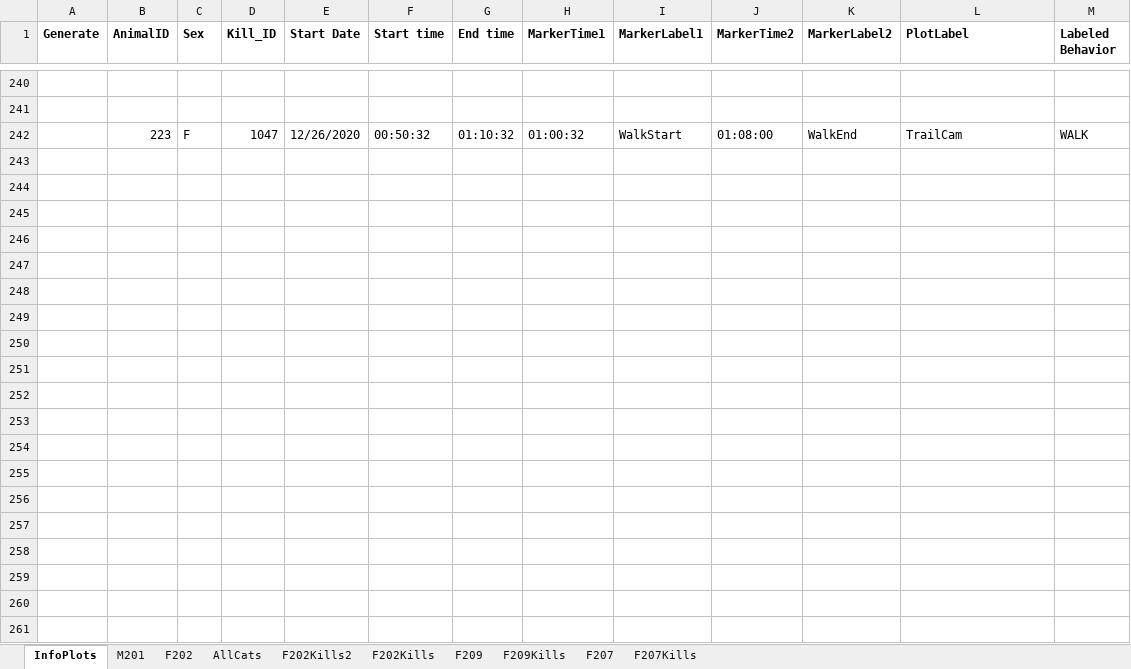
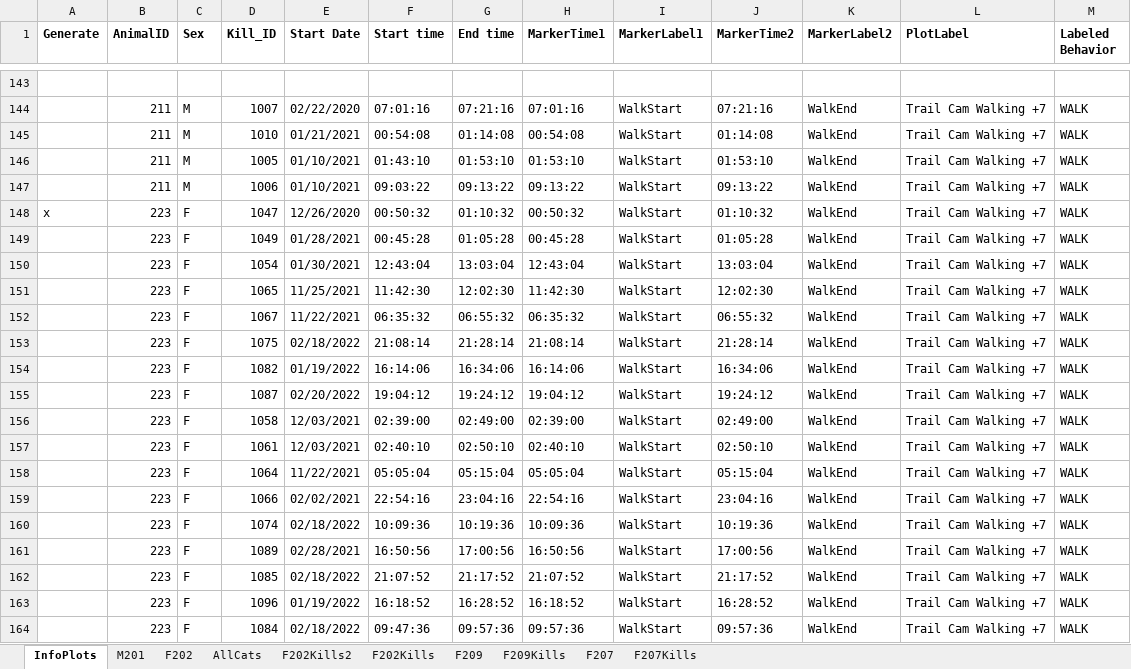
Before and after one commit to osu-mp/ai-capstone, an Excel workbook: data/Cougars_ODBA_Kills_Setup.xlsx, sheet InfoPlots, drawn as a sheet; only a part is shown, gaps mark what is left out; values as stored, in another font and other column widths than the file's, no borders; addresses are those after the commit; the diff covers the shown part only; the diff names each change by its address in the sheet, - before the commit and + after, or states it on an @@ line.

Commit message:
Removed UTC minus 7 hour plots; updated WALK labels for hand labeled plots from yesterday

```diff
--- a/data/Cougars_ODBA_Kills_Setup.xlsx (sheet InfoPlots)
+++ b/data/Cougars_ODBA_Kills_Setup.xlsx (sheet InfoPlots)
-row 144: (empty)
+row 144:  | 211 | M | 1007 | 02/22/2020 | 07:01:16 | 07:21:16 | 07:01:16 | WalkStart | 07:21:16 | WalkEnd | Trail Cam Walking +7 | WALK
+row 145:  | 211 | M | 1010 | 01/21/2021 | 00:54:08 | 01:14:08 | 00:54:08 | WalkStart | 01:14:08 | WalkEnd | Trail Cam Walking +7 | WALK
+row 146:  | 211 | M | 1005 | 01/10/2021 | 01:43:10 | 01:53:10 | 01:53:10 | WalkStart | 01:53:10 | WalkEnd | Trail Cam Walking +7 | WALK
+row 147:  | 211 | M | 1006 | 01/10/2021 | 09:03:22 | 09:13:22 | 09:13:22 | WalkStart | 09:13:22 | WalkEnd | Trail Cam Walking +7 | WALK
-A148 (Generate): (empty)
+A148 (Generate): x
-H148 (MarkerTime1): 01:00:32
+H148 (MarkerTime1): 00:50:32
-J148 (MarkerTime2): 01:08:00
+J148 (MarkerTime2): 01:10:32
-L148 (PlotLabel): TrailCam
+L148 (PlotLabel): Trail Cam Walking +7
+row 149:  | 223 | F | 1049 | 01/28/2021 | 00:45:28 | 01:05:28 | 00:45:28 | WalkStart | 01:05:28 | WalkEnd | Trail Cam Walking +7 | WALK
+row 150:  | 223 | F | 1054 | 01/30/2021 | 12:43:04 | 13:03:04 | 12:43:04 | WalkStart | 13:03:04 | WalkEnd | Trail Cam Walking +7 | WALK
+row 151:  | 223 | F | 1065 | 11/25/2021 | 11:42:30 | 12:02:30 | 11:42:30 | WalkStart | 12:02:30 | WalkEnd | Trail Cam Walking +7 | WALK
+row 152:  | 223 | F | 1067 | 11/22/2021 | 06:35:32 | 06:55:32 | 06:35:32 | WalkStart | 06:55:32 | WalkEnd | Trail Cam Walking +7 | WALK
+row 153:  | 223 | F | 1075 | 02/18/2022 | 21:08:14 | 21:28:14 | 21:08:14 | WalkStart | 21:28:14 | WalkEnd | Trail Cam Walking +7 | WALK
+row 154:  | 223 | F | 1082 | 01/19/2022 | 16:14:06 | 16:34:06 | 16:14:06 | WalkStart | 16:34:06 | WalkEnd | Trail Cam Walking +7 | WALK
+row 155:  | 223 | F | 1087 | 02/20/2022 | 19:04:12 | 19:24:12 | 19:04:12 | WalkStart | 19:24:12 | WalkEnd | Trail Cam Walking +7 | WALK
+row 156:  | 223 | F | 1058 | 12/03/2021 | 02:39:00 | 02:49:00 | 02:39:00 | WalkStart | 02:49:00 | WalkEnd | Trail Cam Walking +7 | WALK
+row 157:  | 223 | F | 1061 | 12/03/2021 | 02:40:10 | 02:50:10 | 02:40:10 | WalkStart | 02:50:10 | WalkEnd | Trail Cam Walking +7 | WALK
+row 158:  | 223 | F | 1064 | 11/22/2021 | 05:05:04 | 05:15:04 | 05:05:04 | WalkStart | 05:15:04 | WalkEnd | Trail Cam Walking +7 | WALK
+row 159:  | 223 | F | 1066 | 02/02/2021 | 22:54:16 | 23:04:16 | 22:54:16 | WalkStart | 23:04:16 | WalkEnd | Trail Cam Walking +7 | WALK
+row 160:  | 223 | F | 1074 | 02/18/2022 | 10:09:36 | 10:19:36 | 10:09:36 | WalkStart | 10:19:36 | WalkEnd | Trail Cam Walking +7 | WALK
+row 161:  | 223 | F | 1089 | 02/28/2021 | 16:50:56 | 17:00:56 | 16:50:56 | WalkStart | 17:00:56 | WalkEnd | Trail Cam Walking +7 | WALK
+row 162:  | 223 | F | 1085 | 02/18/2022 | 21:07:52 | 21:17:52 | 21:07:52 | WalkStart | 21:17:52 | WalkEnd | Trail Cam Walking +7 | WALK
+row 163:  | 223 | F | 1096 | 01/19/2022 | 16:18:52 | 16:28:52 | 16:18:52 | WalkStart | 16:28:52 | WalkEnd | Trail Cam Walking +7 | WALK
+row 164:  | 223 | F | 1084 | 02/18/2022 | 09:47:36 | 09:57:36 | 09:57:36 | WalkStart | 09:57:36 | WalkEnd | Trail Cam Walking +7 | WALK
```
Also changed, not shown: 97 removed rows elsewhere in this sheet, charts or pictures.
